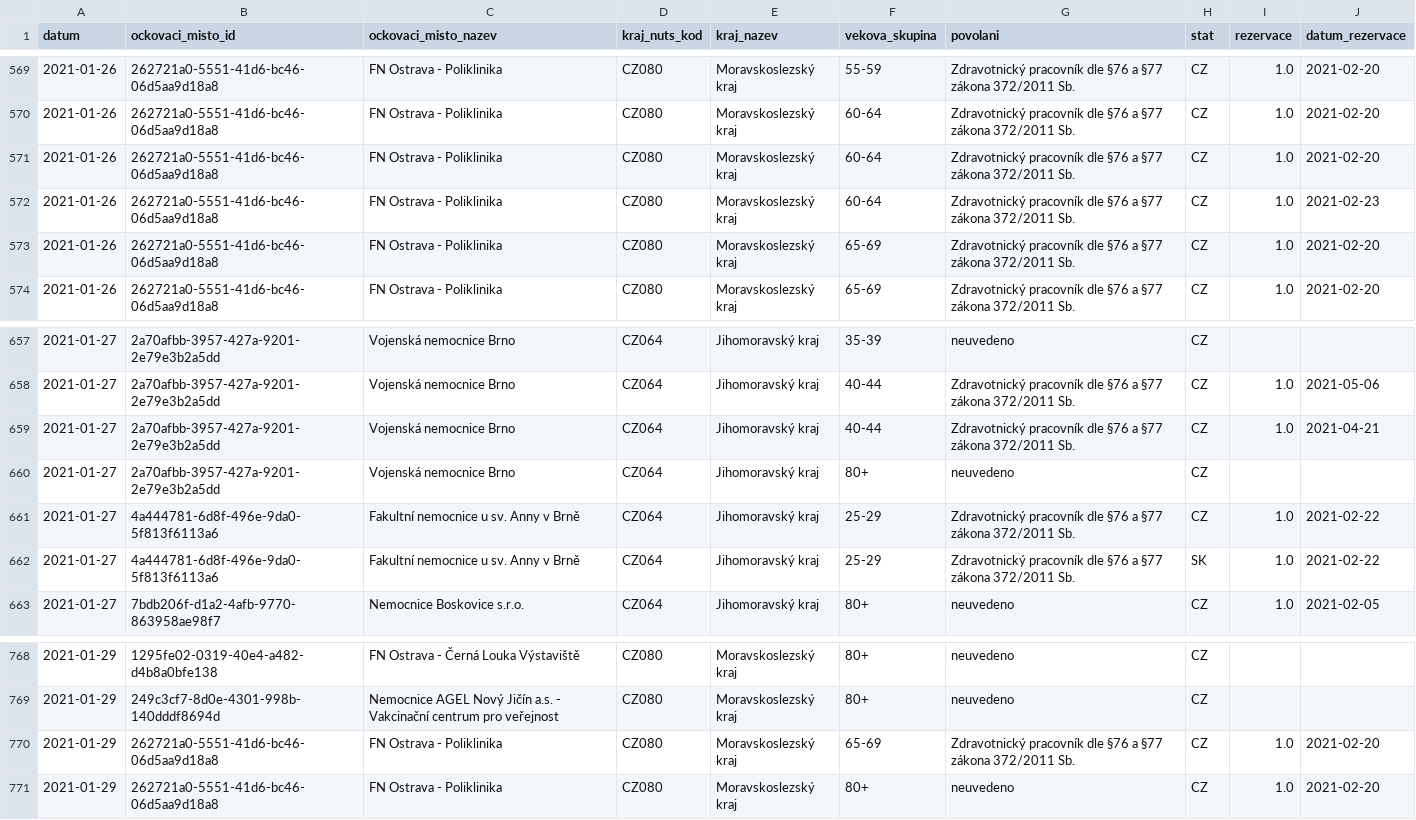
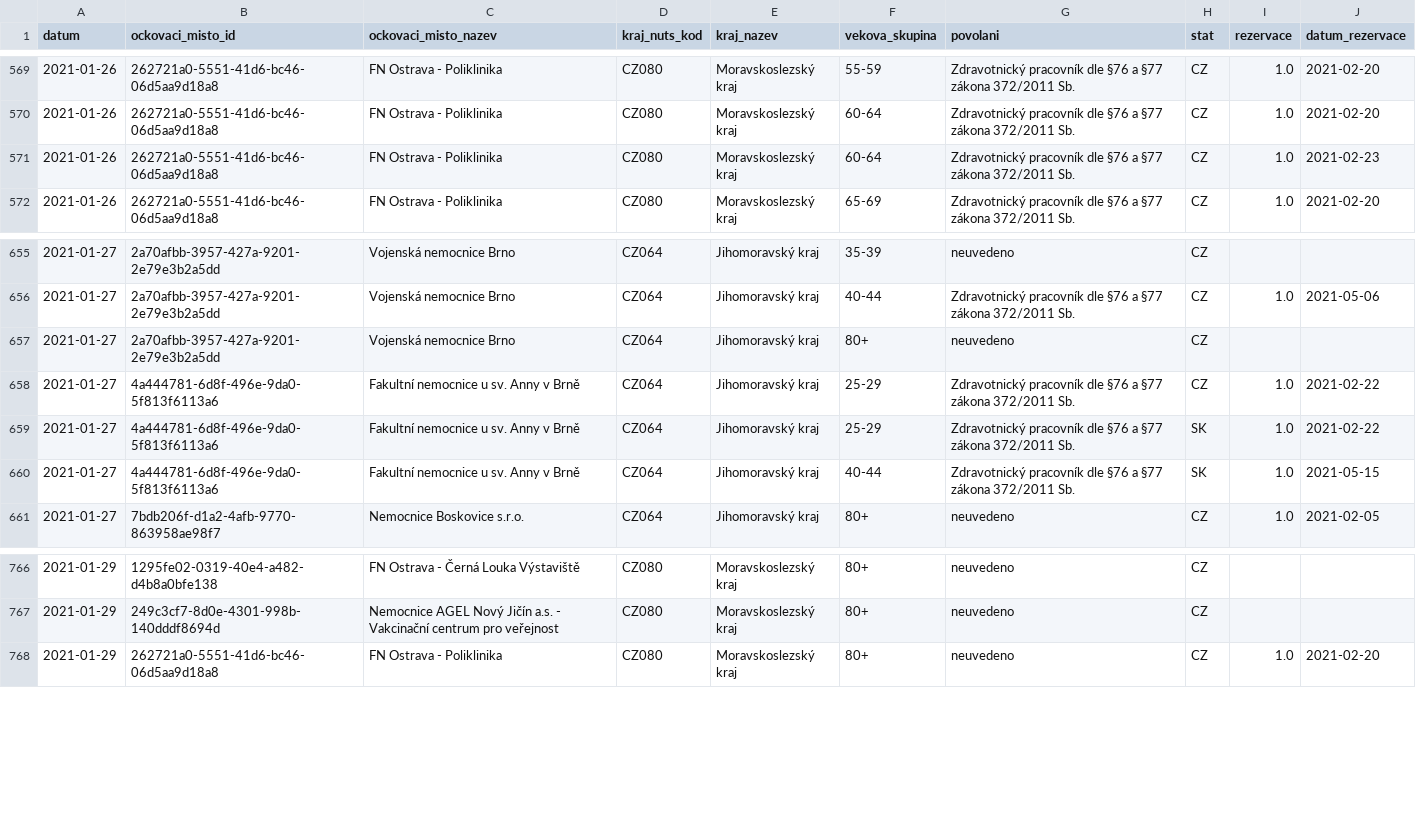
Before and after one commit to michalskop/mzcr-cz-covid-19-data, a CSV file: ockovani-registrace_2021-01-2_v1.csv, drawn as a sheet; only a part is shown, gaps mark what is left out; removed rows and columns are numbered as before the commit, all else as after; the diff names each change by its address in the sheet, - before the commit and + after, or states it on an @@ line.

```diff
--- a/ockovani-registrace_2021-01-2_v1.csv
+++ b/ockovani-registrace_2021-01-2_v1.csv
-row 571: 2021-01-26 | 262721a0-5551-41d6-bc46-06d5aa9d18a8 | FN Ostrava - Poliklinika | CZ080 | Moravskoslezský kraj | 60-64 | Zdravotnický pracovník dle §76 a §77 zákona 372/2011 Sb. | CZ | 1.0 | 2021-02-20
-row 573: 2021-01-26 | 262721a0-5551-41d6-bc46-06d5aa9d18a8 | FN Ostrava - Poliklinika | CZ080 | Moravskoslezský kraj | 65-69 | Zdravotnický pracovník dle §76 a §77 zákona 372/2011 Sb. | CZ | 1.0 | 2021-02-20
-row 659: 2021-01-27 | 2a70afbb-3957-427a-9201-2e79e3b2a5dd | Vojenská nemocnice Brno | CZ064 | Jihomoravský kraj | 40-44 | Zdravotnický pracovník dle §76 a §77 zákona 372/2011 Sb. | CZ | 1.0 | 2021-04-21
+row 660: 2021-01-27 | 4a444781-6d8f-496e-9da0-5f813f6113a6 | Fakultní nemocnice u sv. Anny v Brně | CZ064 | Jihomoravský kraj | 40-44 | Zdravotnický pracovník dle §76 a §77 zákona 372/2011 Sb. | SK | 1.0 | 2021-05-15
-row 770: 2021-01-29 | 262721a0-5551-41d6-bc46-06d5aa9d18a8 | FN Ostrava - Poliklinika | CZ080 | Moravskoslezský kraj | 65-69 | Zdravotnický pracovník dle §76 a §77 zákona 372/2011 Sb. | CZ | 1.0 | 2021-02-20
```
Also changed, not shown: ockovani-registrace_2021-01-1_v1.csv, ockovani-registrace_2021-02-1_v1.csv, 8 other files.
